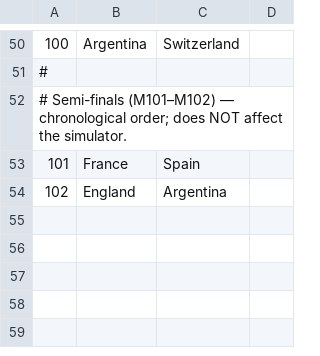
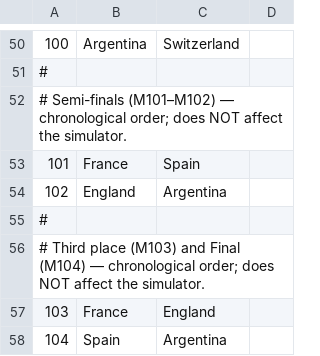
Before and after one commit to menisadi/wc2026, a CSV file: data/knockout_bracket.csv, drawn as a sheet; only a part is shown, gaps mark what is left out; the diff names each change by its address in the sheet, - before the commit and + after, or states it on an @@ line.

Commit message:
feat(cli): add final and 3rd-place fixtures to --game flag (103-104)
SF results are in (Spain beat France, Argentina beat England), so the
final (Spain vs Argentina) and third-place (France vs England) pairings
are now set in knockout_bracket.csv. Bump the 73-102 help/error strings
to 73-104 and repoint the undrawn-fixture test from match 103 to 105.

```diff
--- a/data/knockout_bracket.csv
+++ b/data/knockout_bracket.csv
+row 55: #
+row 56: # Third place (M103) and Final (M104) — chronological order; does NOT affect the simulator.
+row 57: 103 | France | England
+row 58: 104 | Spain | Argentina
```
Also changed, not shown: 2 other files.
